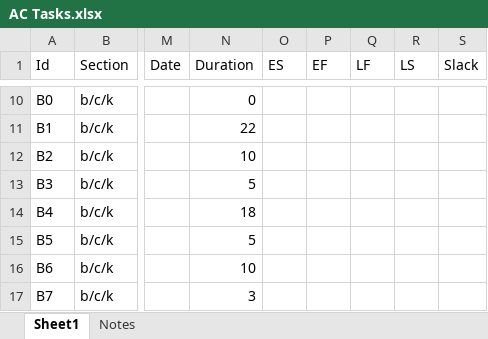
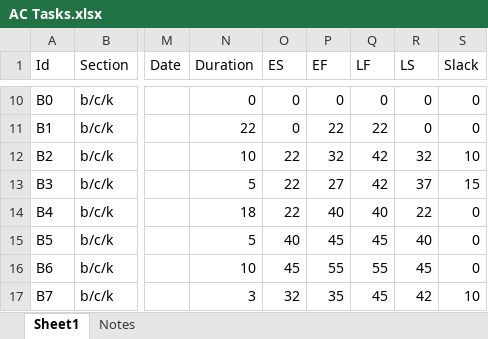
Before and after one commit to windmountain/american-constructors, an Excel workbook: AC Tasks.xlsx, sheet Sheet1, drawn as a sheet; only a part is shown, gaps mark what is left out; values as stored, in another font and other column widths than the file's, no borders; the diff covers the shown part only; the diff names each change by its address in the sheet, - before the commit and + after, or states it on an @@ line.

```diff
--- a/AC Tasks.xlsx (sheet Sheet1)
+++ b/AC Tasks.xlsx (sheet Sheet1)
-O10:O11 (ES): (empty)
+O10:O11 (ES): 0
-P10 (EF): (empty)
+P10 (EF): 0
-Q10 (LF): (empty)
+Q10 (LF): 0
-R10:R11 (LS): (empty)
+R10:R11 (LS): 0
-S10:S11 (Slack): (empty)
+S10:S11 (Slack): 0
-P11 (EF): (empty)
+P11 (EF): 22
-Q11 (LF): (empty)
+Q11 (LF): 22
-O12:O14 (ES): (empty)
+O12:O14 (ES): 22
-P12 (EF): (empty)
+P12 (EF): 32
-Q12:Q13 (LF): (empty)
+Q12:Q13 (LF): 42
-R12 (LS): (empty)
+R12 (LS): 32
-S12 (Slack): (empty)
+S12 (Slack): 10
-P13 (EF): (empty)
+P13 (EF): 27
-R13 (LS): (empty)
+R13 (LS): 37
-S13 (Slack): (empty)
+S13 (Slack): 15
-P14 (EF): (empty)
+P14 (EF): 40
-Q14 (LF): (empty)
+Q14 (LF): 40
-R14 (LS): (empty)
+R14 (LS): 22
-S14:S16 (Slack): (empty)
+S14:S16 (Slack): 0
-O15 (ES): (empty)
+O15 (ES): 40
-P15 (EF): (empty)
+P15 (EF): 45
-Q15 (LF): (empty)
+Q15 (LF): 45
-R15 (LS): (empty)
+R15 (LS): 40
-O16 (ES): (empty)
+O16 (ES): 45
-P16 (EF): (empty)
+P16 (EF): 55
-Q16 (LF): (empty)
+Q16 (LF): 55
-R16 (LS): (empty)
+R16 (LS): 45
-O17 (ES): (empty)
+O17 (ES): 32
-P17 (EF): (empty)
+P17 (EF): 35
-Q17 (LF): (empty)
+Q17 (LF): 45
-R17 (LS): (empty)
+R17 (LS): 42
-S17 (Slack): (empty)
+S17 (Slack): 10
```
Also changed, not shown: 270 edited cells elsewhere in this sheet, 6 other files.
